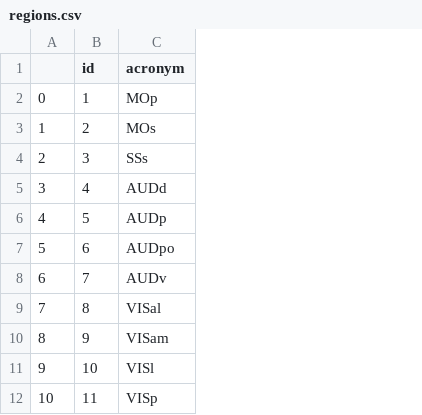
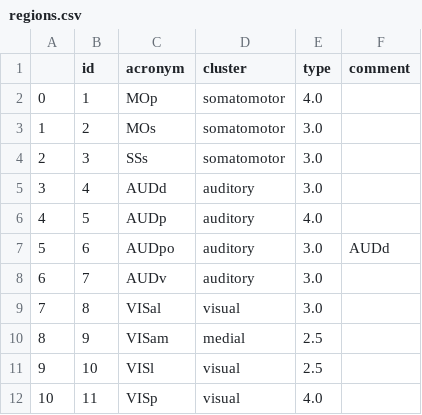
Before and after one commit to juhuntenburg/mouse_gradients, a CSV file: regions.csv, drawn as a sheet; only a part is shown; the diff names each change by its address in the sheet, - before the commit and + after, or states it on an @@ line.

```diff
--- a/regions.csv
+++ b/regions.csv
+column D (cluster), rows 2-12: somatomotor | somatomotor | somatomotor | auditory | auditory | auditory | auditory | visual | medial | visual | visual
+column E (type), rows 2-12: 4.0 | 3.0 | 3.0 | 3.0 | 4.0 | 3.0 | 3.0 | 3.0 | 2.5 | 2.5 | 4.0
+column F (comment), row 7: AUDd
```
Also changed, not shown: 38 other files.
